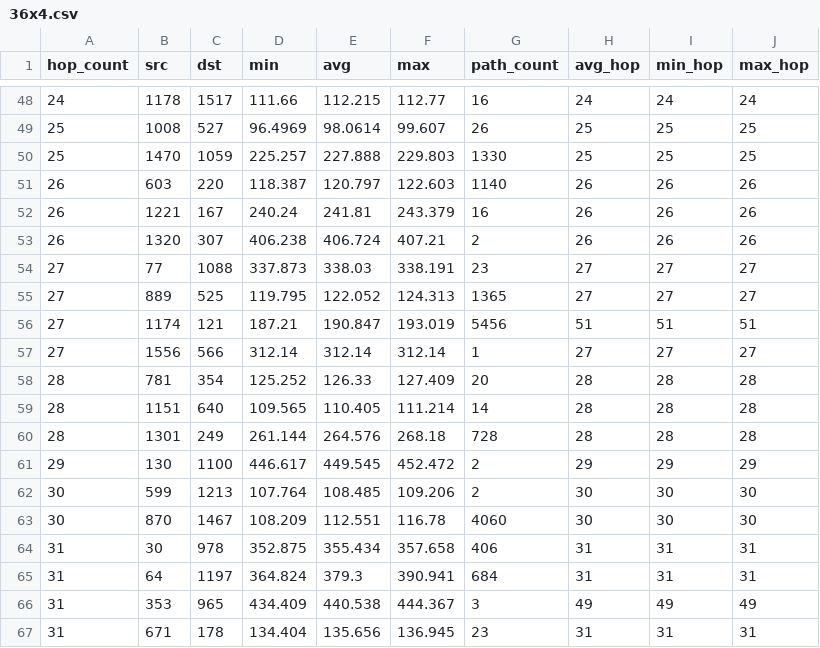
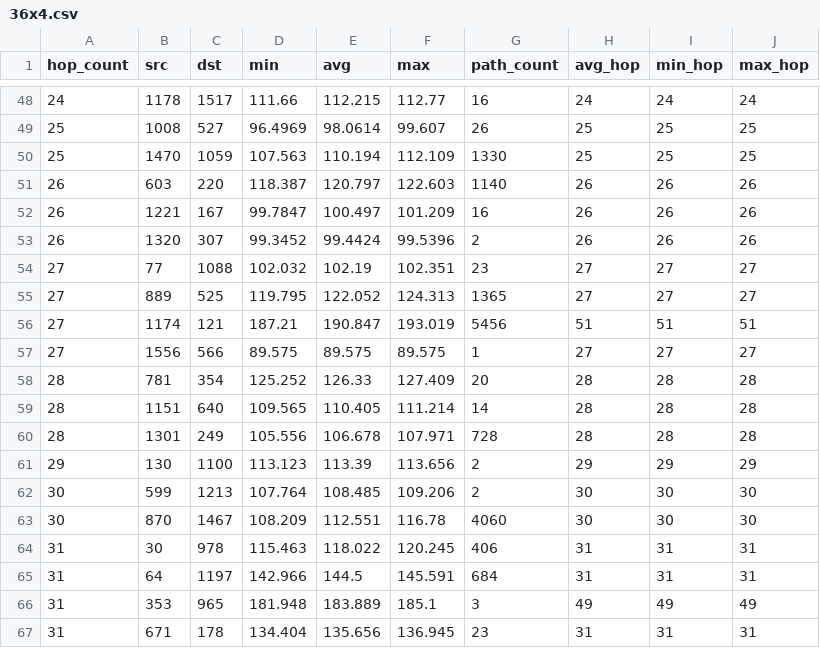
Before and after one commit to markverick/area-routing-path-stretch, a CSV file: results/36x4.csv, drawn as a sheet; only a part is shown, gaps mark what is left out; the diff covers the shown part only.

```diff
--- a/results/36x4.csv
+++ b/results/36x4.csv
@@ -49,19 +49,19 @@ hop_count,src,dst,min,avg,max,path_count,avg_hop,min_hop,max_hop
 25,1008,527,96.4969,98.0614,99.607,26,25,25,25
-25,1470,1059,225.257,227.888,229.803,1330,25,25,25
+25,1470,1059,107.563,110.194,112.109,1330,25,25,25
 26,603,220,118.387,120.797,122.603,1140,26,26,26
-26,1221,167,240.24,241.81,243.379,16,26,26,26
-26,1320,307,406.238,406.724,407.21,2,26,26,26
-27,77,1088,337.873,338.03,338.191,23,27,27,27
+26,1221,167,99.7847,100.497,101.209,16,26,26,26
+26,1320,307,99.3452,99.4424,99.5396,2,26,26,26
+27,77,1088,102.032,102.19,102.351,23,27,27,27
 27,889,525,119.795,122.052,124.313,1365,27,27,27
 27,1174,121,187.21,190.847,193.019,5456,51,51,51
-27,1556,566,312.14,312.14,312.14,1,27,27,27
+27,1556,566,89.575,89.575,89.575,1,27,27,27
 28,781,354,125.252,126.33,127.409,20,28,28,28
 28,1151,640,109.565,110.405,111.214,14,28,28,28
-28,1301,249,261.144,264.576,268.18,728,28,28,28
-29,130,1100,446.617,449.545,452.472,2,29,29,29
+28,1301,249,105.556,106.678,107.971,728,28,28,28
+29,130,1100,113.123,113.39,113.656,2,29,29,29
 30,599,1213,107.764,108.485,109.206,2,30,30,30
 30,870,1467,108.209,112.551,116.78,4060,30,30,30
-31,30,978,352.875,355.434,357.658,406,31,31,31
-31,64,1197,364.824,379.3,390.941,684,31,31,31
-31,353,965,434.409,440.538,444.367,3,49,49,49
+31,30,978,115.463,118.022,120.245,406,31,31,31
+31,64,1197,142.966,144.5,145.591,684,31,31,31
+31,353,965,181.948,183.889,185.1,3,49,49,49
 31,671,178,134.404,135.656,136.945,23,31,31,31
```
Also changed, not shown: 102 edited cells elsewhere in this file, results/18x4.csv, results/4x4.csv, 15 other files.
